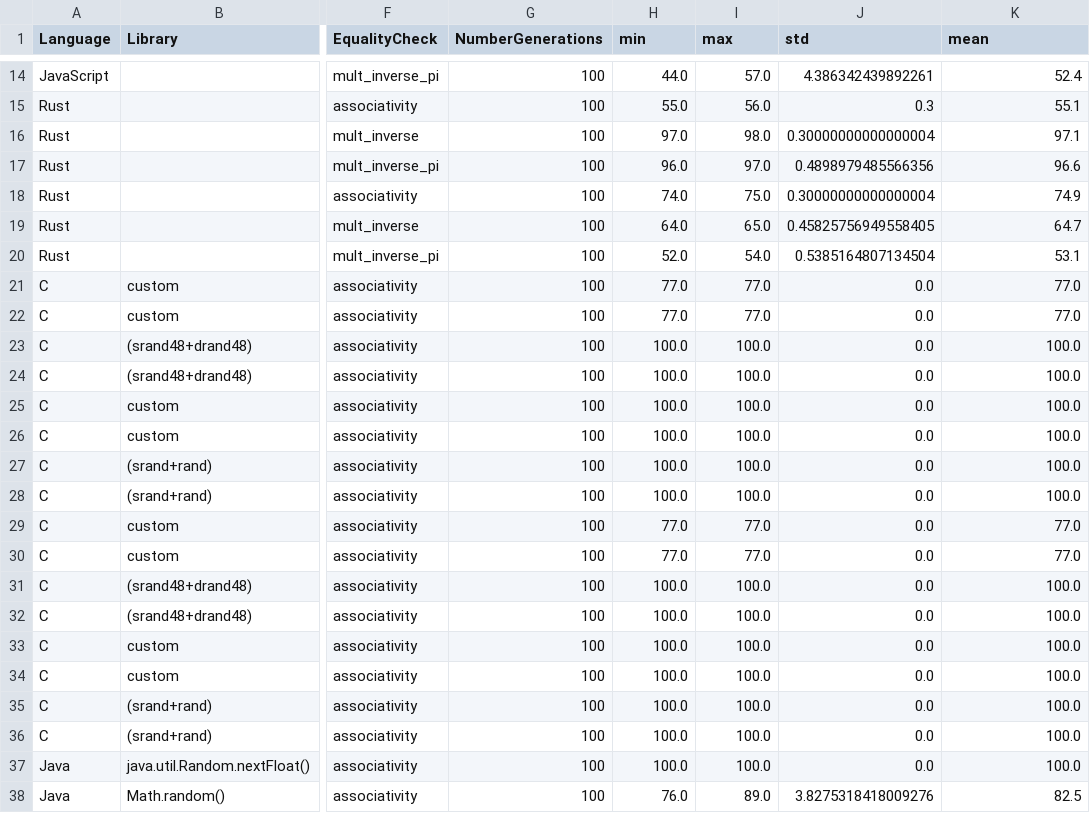
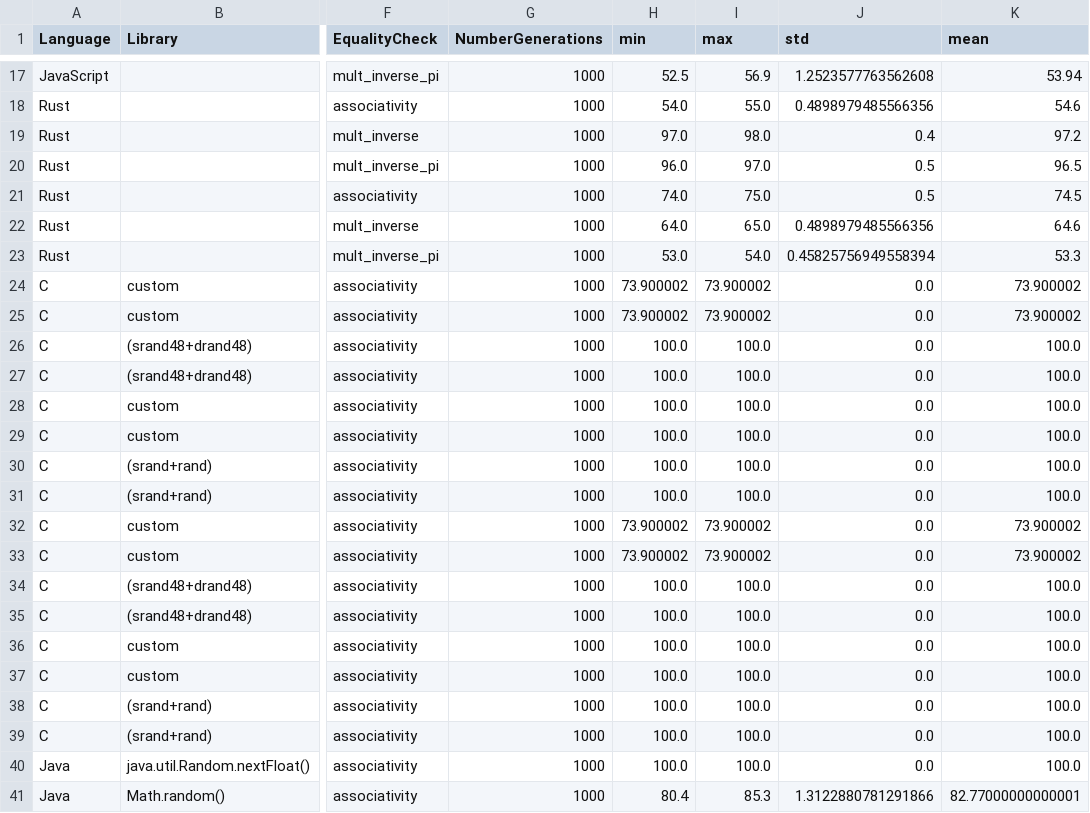
Before and after one commit to FAMILIAR-project/reproducibility-associativity, a CSV file: results.csv, drawn as a sheet; only a part is shown, gaps mark what is left out; addresses are those after the commit; the diff covers the shown part only; the diff names each change by its address in the sheet, - before the commit and + after, or states it on an @@ line.

```diff
--- a/results.csv
+++ b/results.csv
-G17:G41 (NumberGenerations): 100
+G17:G41 (NumberGenerations): 1000
-H17 (min): 44.0
+H17 (min): 52.5
-I17 (max): 57.0
+I17 (max): 56.9
-J17 (std): 4.386342439892261
+J17 (std): 1.2523577763562608
-K17 (mean): 52.4
+K17 (mean): 53.94
-H18 (min): 55.0
+H18 (min): 54.0
-I18 (max): 56.0
+I18 (max): 55.0
-J18 (std): 0.3
+J18 (std): 0.4898979485566356
-K18 (mean): 55.1
+K18 (mean): 54.6
-J19 (std): 0.30000000000000004
+J19 (std): 0.4
-K19 (mean): 97.1
+K19 (mean): 97.2
-J20 (std): 0.4898979485566356
+J20 (std): 0.5
-K20 (mean): 96.6
+K20 (mean): 96.5
-J21 (std): 0.30000000000000004
+J21 (std): 0.5
-K21 (mean): 74.9
+K21 (mean): 74.5
-J22 (std): 0.45825756949558405
+J22 (std): 0.4898979485566356
-K22 (mean): 64.7
+K22 (mean): 64.6
-H23 (min): 52.0
+H23 (min): 53.0
-J23 (std): 0.5385164807134504
+J23 (std): 0.45825756949558394
-K23 (mean): 53.1
+K23 (mean): 53.3
-H24:H25 (min): 77.0
+H24:H25 (min): 73.900002
-I24:I25 (max): 77.0
+I24:I25 (max): 73.900002
-K24:K25 (mean): 77.0
+K24:K25 (mean): 73.900002
-H32:H33 (min): 77.0
+H32:H33 (min): 73.900002
-I32:I33 (max): 77.0
+I32:I33 (max): 73.900002
-K32:K33 (mean): 77.0
+K32:K33 (mean): 73.900002
-H41 (min): 76.0
+H41 (min): 80.4
-I41 (max): 89.0
+I41 (max): 85.3
-J41 (std): 3.8275318418009276
+J41 (std): 1.3122880781291866
-K41 (mean): 82.5
+K41 (mean): 82.77000000000001
```
Also changed, not shown: 4 added rows, 1 removed row and 63 edited cells elsewhere in this file, 2 other files.
